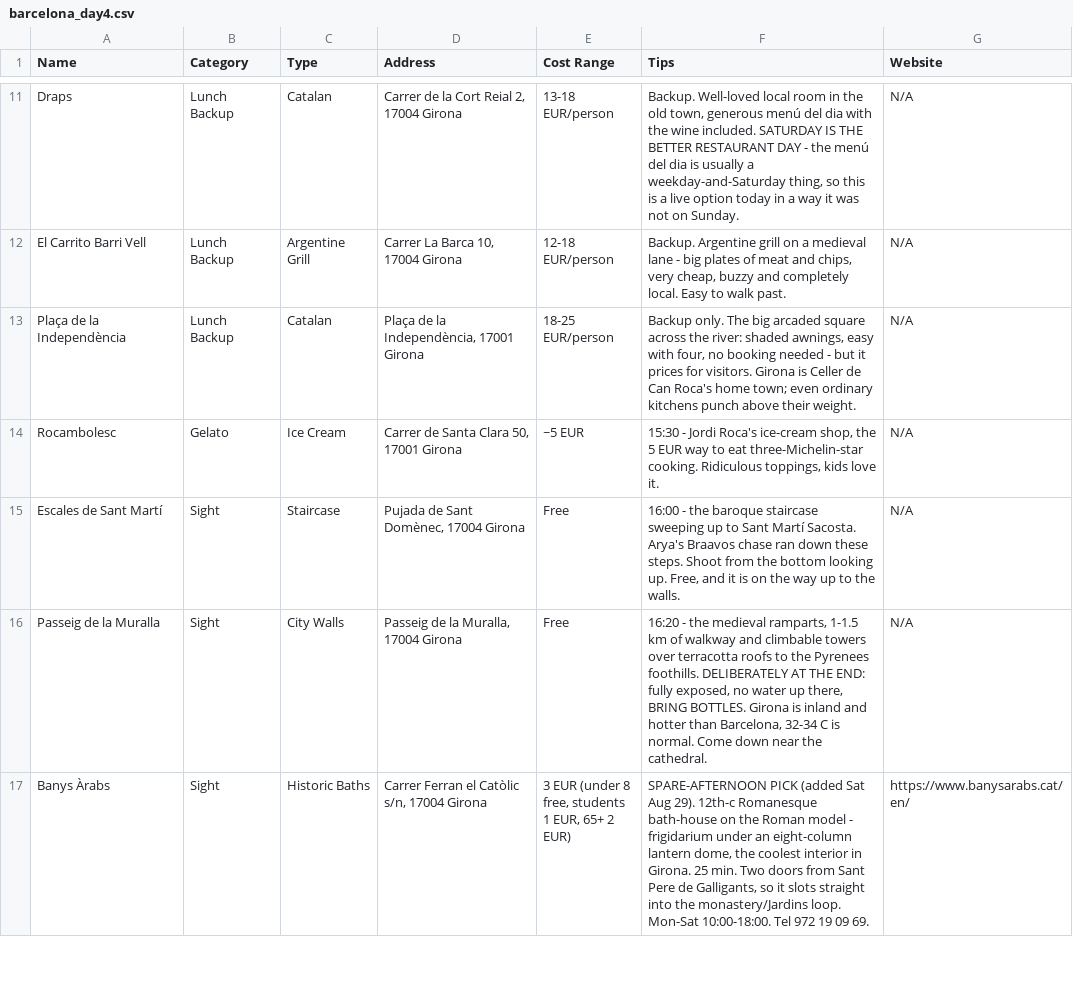
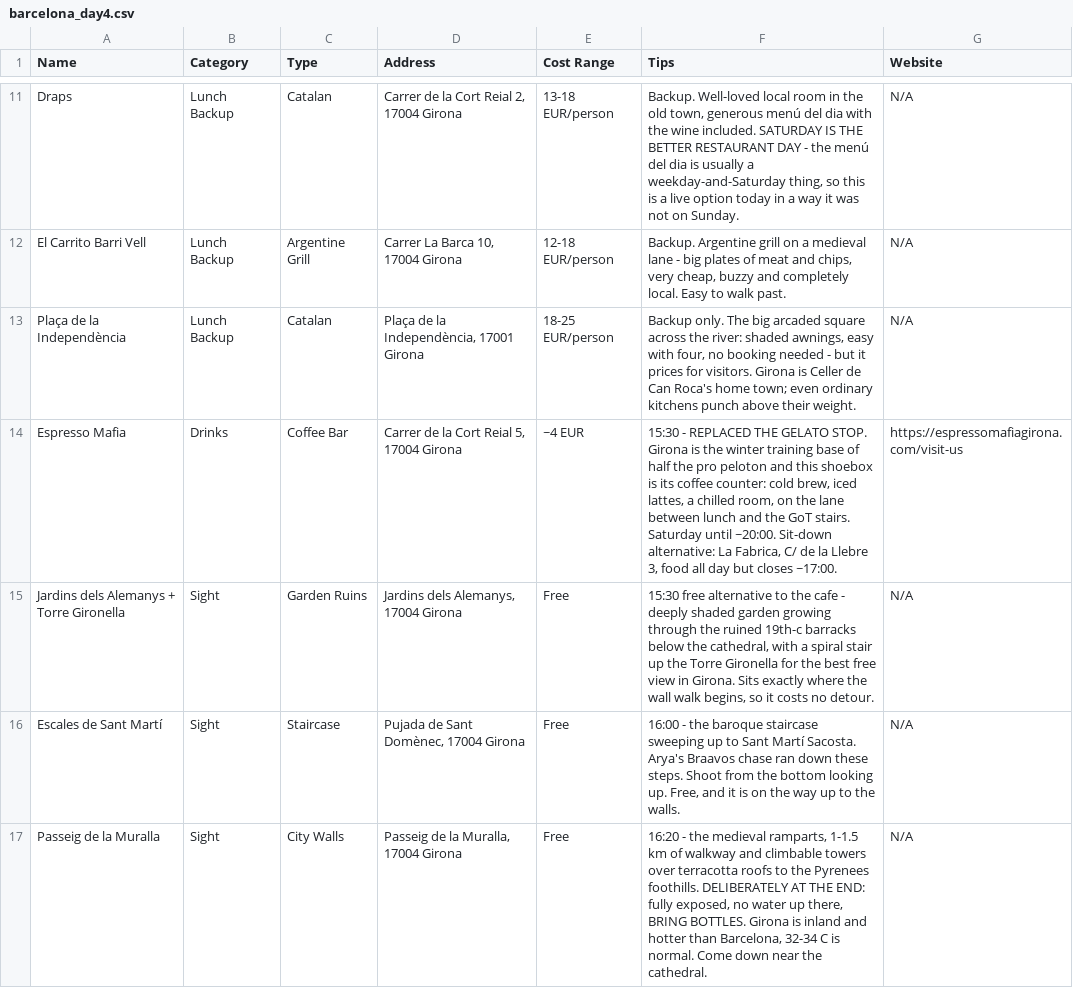
Before and after one commit to syavaYki/euro-trip-2026, a CSV file: docs/goog-map-data/barcelona_day4.csv, drawn as a sheet; only a part is shown, gaps mark what is left out; the shorter side is filled out with more unchanged rows.

```diff
--- a/docs/goog-map-data/barcelona_day4.csv
+++ b/docs/goog-map-data/barcelona_day4.csv
@@ -13,3 +13,4 @@ El Carrito Barri Vell,Lunch Backup,Argentine Grill,"Carrer La Barca 10, 17004 Gi
 Plaça de la Independència,Lunch Backup,Catalan,"Plaça de la Independència, 17001 Girona","18-25 EUR/person","Backup only. The big arcaded square across the river: shaded awnings, easy with four, no booking needed - but it prices for visitors. Girona is Celler de Can Roca's home town; even ordinary kitchens punch above their weight.",N/A
-Rocambolesc,Gelato,Ice Cream,"Carrer de Santa Clara 50, 17001 Girona",~5 EUR,"15:30 - Jordi Roca's ice-cream shop, the 5 EUR way to eat three-Michelin-star cooking. Ridiculous toppings, kids love it.",N/A
+Espresso Mafia,Drinks,Coffee Bar,"Carrer de la Cort Reial 5, 17004 Girona",~4 EUR,"15:30 - REPLACED THE GELATO STOP. Girona is the winter training base of half the pro peloton and this shoebox is its coffee counter: cold brew, iced lattes, a chilled room, on the lane between lunch and the GoT stairs. Saturday until ~20:00. Sit-down alternative: La Fabrica, C/ de la Llebre 3, food all day but closes ~17:00.",https://espressomafiagirona.com/visit-us
+Jardins dels Alemanys + Torre Gironella,Sight,Garden Ruins,"Jardins dels Alemanys, 17004 Girona",Free,"15:30 free alternative to the cafe - deeply shaded garden growing through the ruined 19th-c barracks below the cathedral, with a spiral stair up the Torre Gironella for the best free view in Girona. Sits exactly where the wall walk begins, so it costs no detour.",N/A
 Escales de Sant Martí,Sight,Staircase,"Pujada de Sant Domènec, 17004 Girona",Free,"16:00 - the baroque staircase sweeping up to Sant Martí Sacosta. Arya's Braavos chase ran down these steps. Shoot from the bottom looking up. Free, and it is on the way up to the walls.",N/A
```
Also changed, not shown: docs/goog-map-data/barcelona_restaurants.csv, docs/goog-map-data/barcelona_sights.csv, 4 other files.
